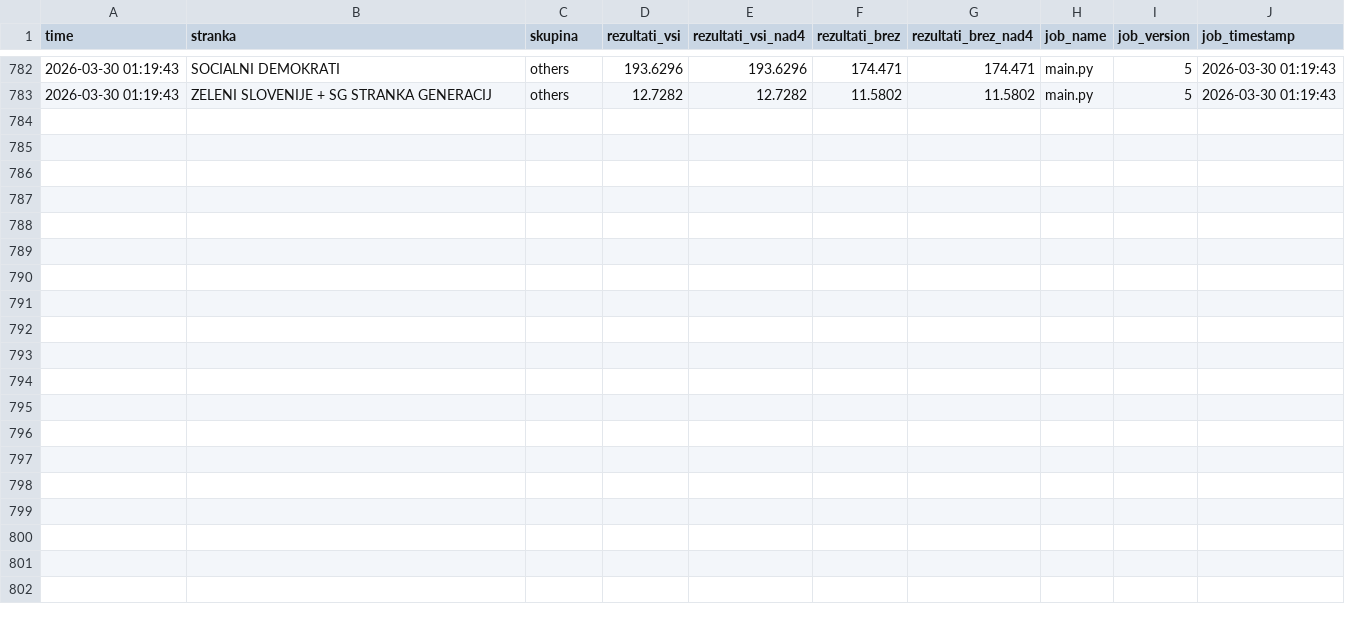
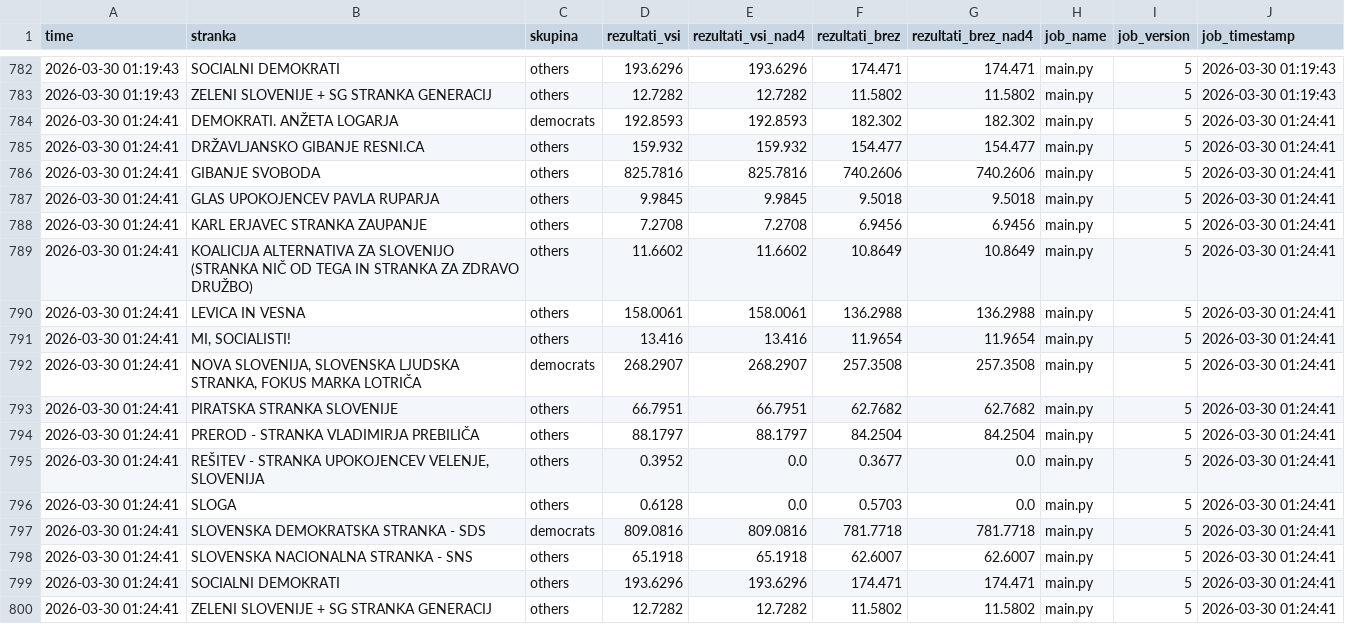
Before and after one commit to sajnor/web_elections_2026_DZ_public, a CSV file: gold/rezultati.csv, drawn as a sheet; only a part is shown, gaps mark what is left out.

```diff
--- a/gold/rezultati.csv
+++ b/gold/rezultati.csv
@@ -783 +783,18 @@
 "2026-03-30 01:19:43","ZELENI SLOVENIJE + SG STRANKA GENERACIJ","others",12.7282,12.7282,11.5802,11.5802,"main.py",5,"2026-03-30 01:19:43"
+"2026-03-30 01:24:41","DEMOKRATI. ANŽETA LOGARJA","democrats",192.8593,192.8593,182.302,182.302,"main.py",5,"2026-03-30 01:24:41"
+"2026-03-30 01:24:41","DRŽAVLJANSKO GIBANJE RESNI.CA","others",159.932,159.932,154.477,154.477,"main.py",5,"2026-03-30 01:24:41"
+"2026-03-30 01:24:41","GIBANJE SVOBODA","others",825.7816,825.7816,740.2606,740.2606,"main.py",5,"2026-03-30 01:24:41"
+"2026-03-30 01:24:41","GLAS UPOKOJENCEV PAVLA RUPARJA","others",9.9845,9.9845,9.5018,9.5018,"main.py",5,"2026-03-30 01:24:41"
+"2026-03-30 01:24:41","KARL ERJAVEC STRANKA ZAUPANJE","others",7.2708,7.2708,6.9456,6.9456,"main.py",5,"2026-03-30 01:24:41"
+"2026-03-30 01:24:41","KOALICIJA ALTERNATIVA ZA SLOVENIJO (STRANKA NIČ OD TEGA IN STRANKA ZA ZDRAVO DRUŽBO)","others",11.6602,11.6602,10.8649,10.8649,"main.py",5,"2026-03-30 01:24:41"
+"2026-03-30 01:24:41","LEVICA IN VESNA","others",158.0061,158.0061,136.2988,136.2988,"main.py",5,"2026-03-30 01:24:41"
+"2026-03-30 01:24:41","MI, SOCIALISTI!","others",13.416,13.416,11.9654,11.9654,"main.py",5,"2026-03-30 01:24:41"
+"2026-03-30 01:24:41","NOVA SLOVENIJA, SLOVENSKA LJUDSKA STRANKA, FOKUS MARKA LOTRIČA","democrats",268.2907,268.2907,257.3508,257.3508,"main.py",5,"2026-03-30 01:24:41"
+"2026-03-30 01:24:41","PIRATSKA STRANKA SLOVENIJE","others",66.7951,66.7951,62.7682,62.7682,"main.py",5,"2026-03-30 01:24:41"
+"2026-03-30 01:24:41","PREROD - STRANKA VLADIMIRJA PREBILIČA","others",88.1797,88.1797,84.2504,84.2504,"main.py",5,"2026-03-30 01:24:41"
+"2026-03-30 01:24:41","REŠITEV - STRANKA UPOKOJENCEV VELENJE, SLOVENIJA","others",0.3952,0.0,0.3677,0.0,"main.py",5,"2026-03-30 01:24:41"
+"2026-03-30 01:24:41","SLOGA","others",0.6128,0.0,0.5703,0.0,"main.py",5,"2026-03-30 01:24:41"
+"2026-03-30 01:24:41","SLOVENSKA DEMOKRATSKA STRANKA - SDS","democrats",809.0816,809.0816,781.7718,781.7718,"main.py",5,"2026-03-30 01:24:41"
+"2026-03-30 01:24:41","SLOVENSKA NACIONALNA STRANKA - SNS","others",65.1918,65.1918,62.6007,62.6007,"main.py",5,"2026-03-30 01:24:41"
+"2026-03-30 01:24:41","SOCIALNI DEMOKRATI","others",193.6296,193.6296,174.471,174.471,"main.py",5,"2026-03-30 01:24:41"
+"2026-03-30 01:24:41","ZELENI SLOVENIJE + SG STRANKA GENERACIJ","others",12.7282,12.7282,11.5802,11.5802,"main.py",5,"2026-03-30 01:24:41"
```
Also changed, not shown: gold/predcasno.csv, gold/stej.csv, 1 other file.
